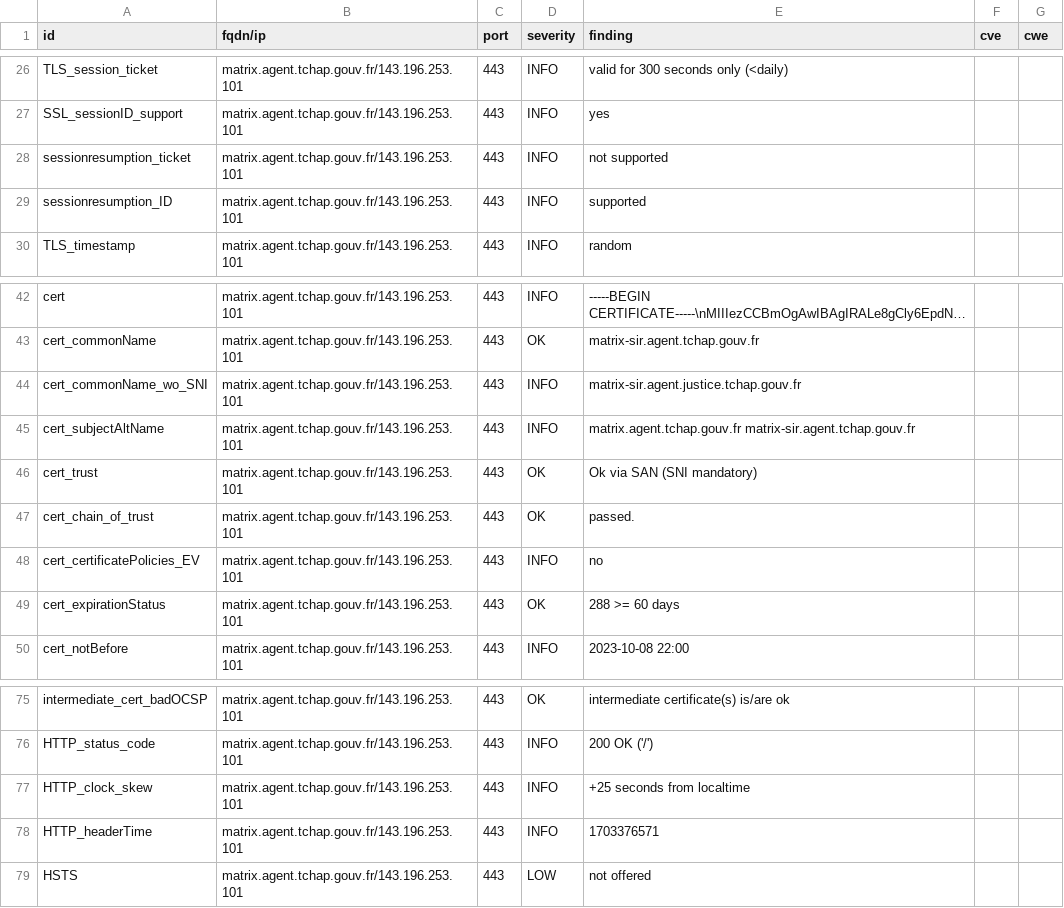
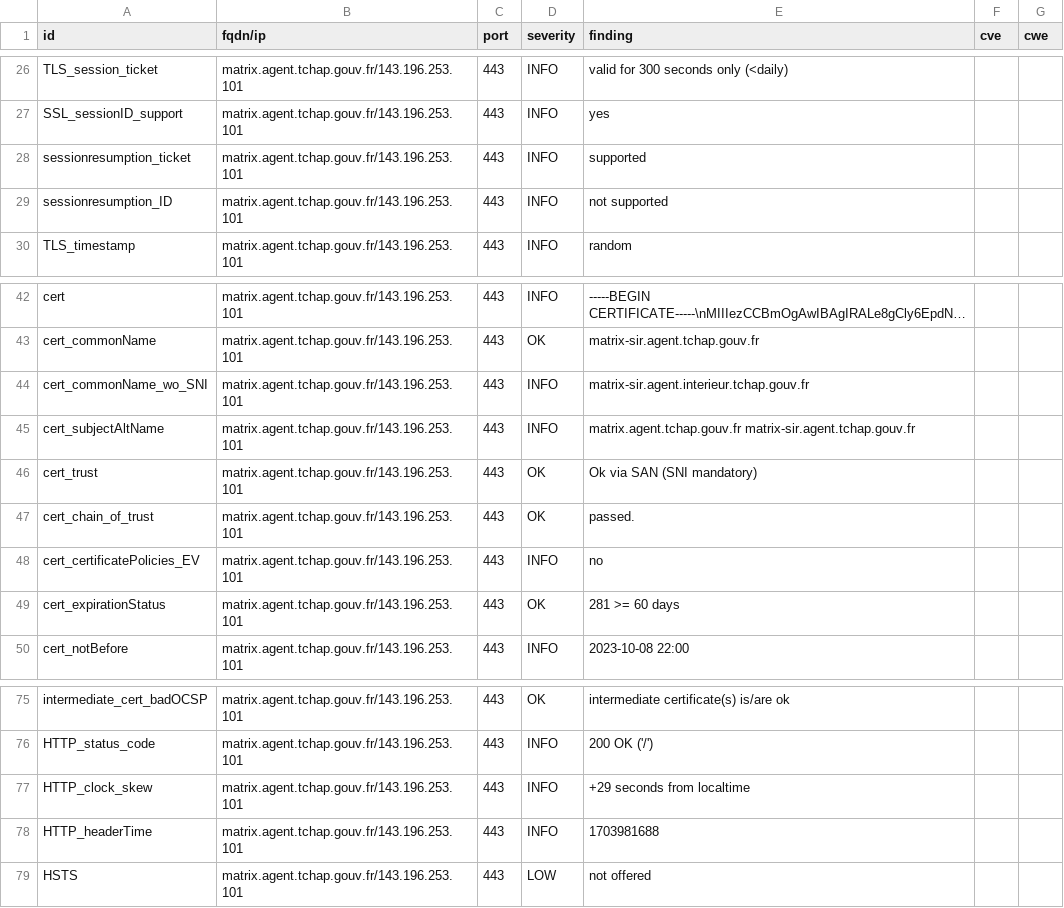
Before and after one commit to tchapgouv/dashlord, a CSV file: results/aHR0cHM6Ly9tYXRyaXguYWdlbnQudGNoYXAuZ291di5mcg==/testssl.csv, drawn as a sheet; only a part is shown, gaps mark what is left out; long unchanged cells end in ….

Commit message:
update: https://matrix.agent.tchap.gouv.fr

```diff
--- a/results/aHR0cHM6Ly9tYXRyaXguYWdlbnQudGNoYXAuZ291di5mcg==/testssl.csv
+++ b/results/aHR0cHM6Ly9tYXRyaXguYWdlbnQudGNoYXAuZ291di5mcg==/testssl.csv
@@ -27,4 +27,4 @@
 "SSL_sessionID_support","matrix.agent.tchap.gouv.fr/143.196.253.101","443","INFO","yes","",""
-"sessionresumption_ticket","matrix.agent.tchap.gouv.fr/143.196.253.101","443","INFO","not supported","",""
-"sessionresumption_ID","matrix.agent.tchap.gouv.fr/143.196.253.101","443","INFO","supported","",""
+"sessionresumption_ticket","matrix.agent.tchap.gouv.fr/143.196.253.101","443","INFO","supported","",""
+"sessionresumption_ID","matrix.agent.tchap.gouv.fr/143.196.253.101","443","INFO","not supported","",""
 "TLS_timestamp","matrix.agent.tchap.gouv.fr/143.196.253.101","443","INFO","random","",""
@@ -43,3 +43,3 @@
 "cert_commonName","matrix.agent.tchap.gouv.fr/143.196.253.101","443","OK","matrix-sir.agent.tchap.gouv.fr","",""
-"cert_commonName_wo_SNI","matrix.agent.tchap.gouv.fr/143.196.253.101","443","INFO","matrix-sir.agent.justice.tchap.gouv.fr","",""
+"cert_commonName_wo_SNI","matrix.agent.tchap.gouv.fr/143.196.253.101","443","INFO","matrix-sir.agent.interieur.tchap.gouv.fr","",""
 "cert_subjectAltName","matrix.agent.tchap.gouv.fr/143.196.253.101","443","INFO","matrix.agent.tchap.gouv.fr matrix-sir.agent.tchap.gouv.fr","",""
@@ -48,3 +48,3 @@
 "cert_certificatePolicies_EV","matrix.agent.tchap.gouv.fr/143.196.253.101","443","INFO","no","",""
-"cert_expirationStatus","matrix.agent.tchap.gouv.fr/143.196.253.101","443","OK","288 >= 60 days","",""
+"cert_expirationStatus","matrix.agent.tchap.gouv.fr/143.196.253.101","443","OK","281 >= 60 days","",""
 "cert_notBefore","matrix.agent.tchap.gouv.fr/143.196.253.101","443","INFO","2023-10-08 22:00","",""
@@ -76,4 +76,4 @@
 "HTTP_status_code","matrix.agent.tchap.gouv.fr/143.196.253.101","443","INFO","200 OK ('/')","",""
-"HTTP_clock_skew","matrix.agent.tchap.gouv.fr/143.196.253.101","443","INFO","+25 seconds from localtime","",""
-"HTTP_headerTime","matrix.agent.tchap.gouv.fr/143.196.253.101","443","INFO","1703376571","",""
+"HTTP_clock_skew","matrix.agent.tchap.gouv.fr/143.196.253.101","443","INFO","+29 seconds from localtime","",""
+"HTTP_headerTime","matrix.agent.tchap.gouv.fr/143.196.253.101","443","INFO","1703981688","",""
 "HSTS","matrix.agent.tchap.gouv.fr/143.196.253.101","443","LOW","not offered","",""
```
Also changed, not shown: 12 other files.
